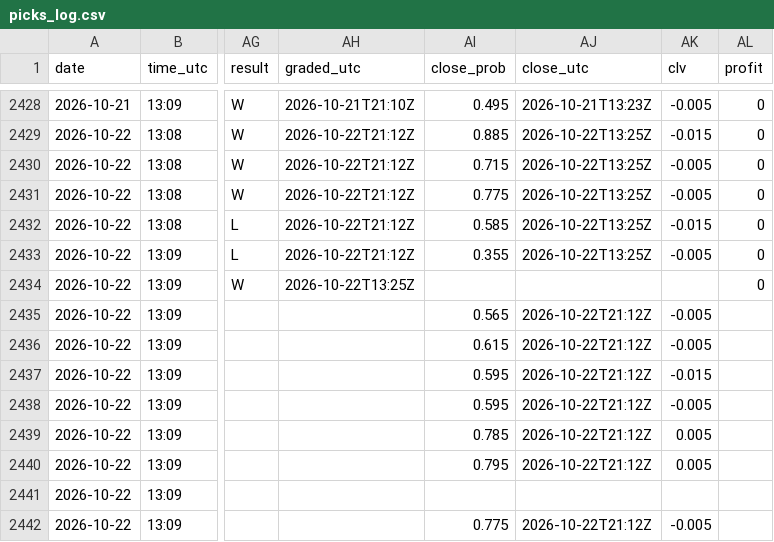
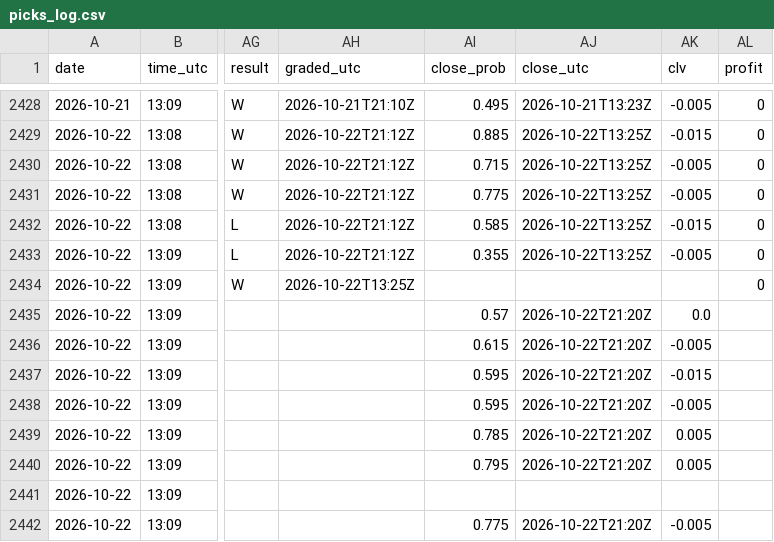
Before and after one commit to Predatuh/EdgeBot, a CSV file: data/v2/picks_log.csv, drawn as a sheet; only a part is shown, gaps mark what is left out; the diff names each change by its address in the sheet, - before the commit and + after, or states it on an @@ line.

```diff
--- a/data/v2/picks_log.csv
+++ b/data/v2/picks_log.csv
-AI2435 (close_prob): 0.565
+AI2435 (close_prob): 0.57
-AJ2435:AJ2440 (close_utc): 2026-10-22T21:12Z
+AJ2435:AJ2440 (close_utc): 2026-10-22T21:20Z
-AK2435 (clv): -0.005
+AK2435 (clv): 0.0
-AJ2442 (close_utc): 2026-10-22T21:12Z
+AJ2442 (close_utc): 2026-10-22T21:20Z
```
Also changed, not shown: 2 other files.
